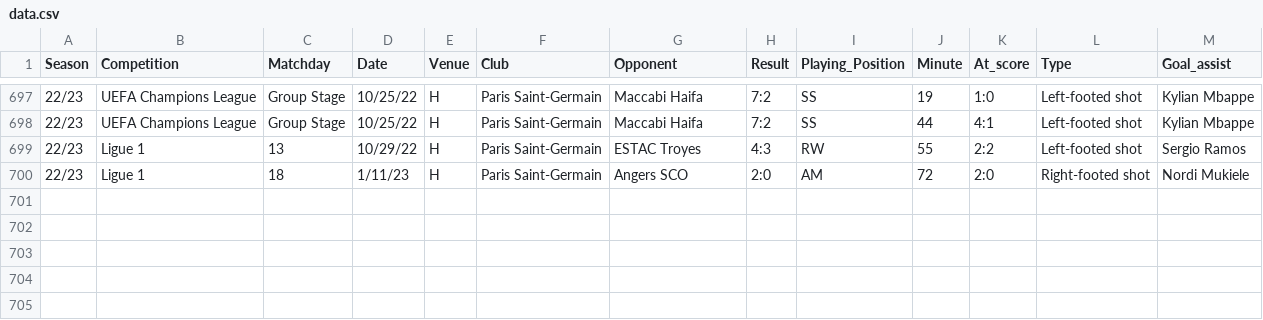
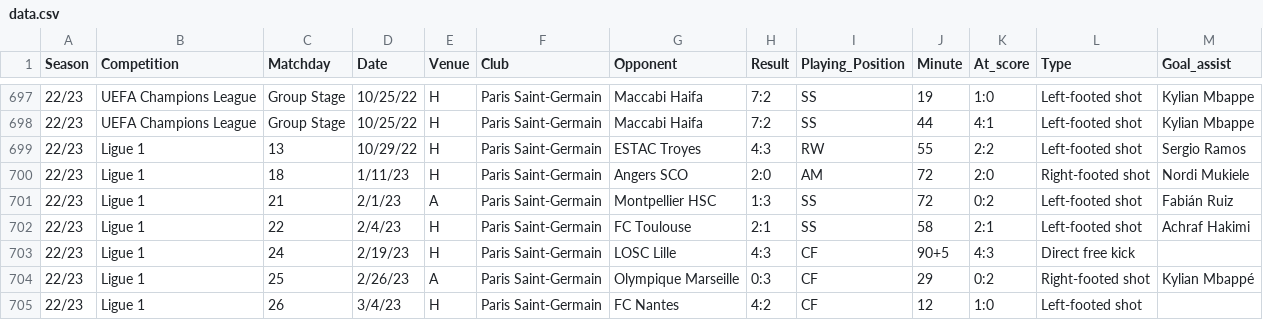
Before and after one commit to azminewasi/Lionel-Messi-Club-Goals, a CSV file: data.csv, drawn as a sheet; only a part is shown, gaps mark what is left out; the diff names each change by its address in the sheet, - before the commit and + after, or states it on an @@ line.

Commit message:
Update data.csv

```diff
--- a/data.csv
+++ b/data.csv
+row 701: 22/23 | Ligue 1 | 21 | 2/1/23 | A | Paris Saint-Germain | Montpellier HSC | 1:3 | SS | 72 | 0:2 | Left-footed shot | Fabián Ruiz
+row 702: 22/23 | Ligue 1 | 22 | 2/4/23 | H | Paris Saint-Germain | FC Toulouse | 2:1 | SS | 58 | 2:1 | Left-footed shot | Achraf Hakimi
+row 703: 22/23 | Ligue 1 | 24 | 2/19/23 | H | Paris Saint-Germain | LOSC Lille | 4:3 | CF | 90+5 | 4:3 | Direct free kick
+row 704: 22/23 | Ligue 1 | 25 | 2/26/23 | A | Paris Saint-Germain | Olympique Marseille | 0:3 | CF | 29 | 0:2 | Right-footed shot | Kylian Mbappé
+row 705: 22/23 | Ligue 1 | 26 | 3/4/23 | H | Paris Saint-Germain | FC Nantes | 4:2 | CF | 12 | 1:0 | Left-footed shot
```
